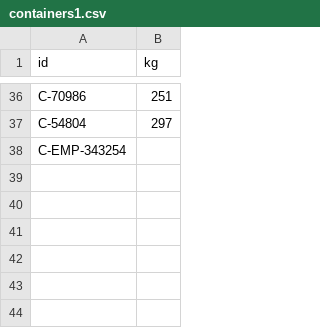
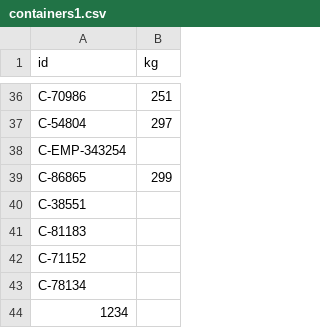
Before and after one commit to develeap-green/gan-shmuel, a CSV file: weight/data/containers1.csv, drawn as a sheet; only a part is shown, gaps mark what is left out; the diff names each change by its address in the sheet, - before the commit and + after, or states it on an @@ line.

Commit message:
add container.csv

```diff
--- a/weight/data/containers1.csv
+++ b/weight/data/containers1.csv
+row 39: C-86865 | 299
+row 40: C-38551
+row 41: C-81183
+row 42: C-71152
+row 43: C-78134
+row 44: 1234
```
